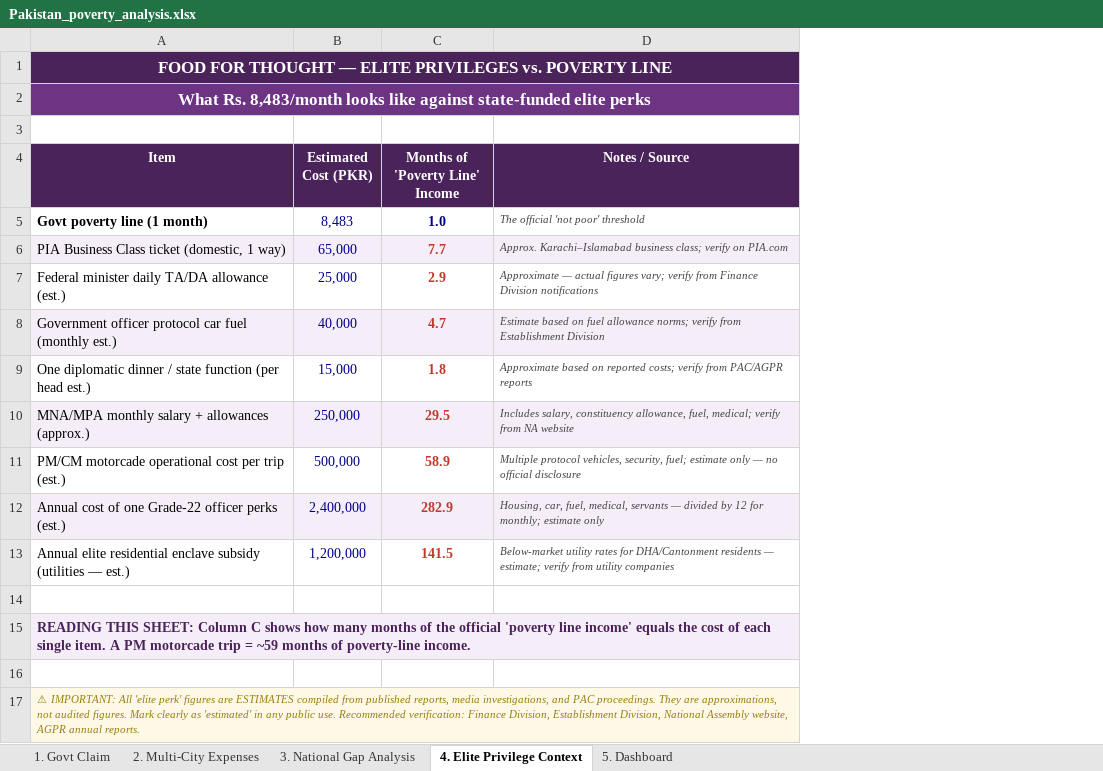
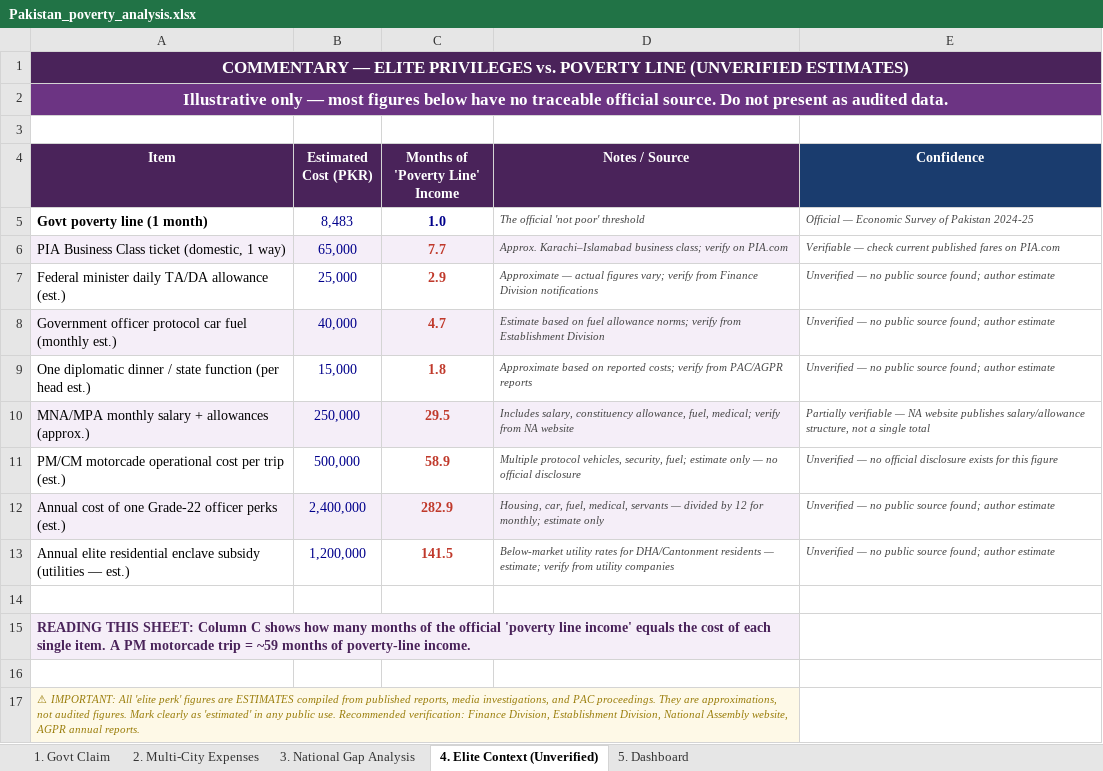
Before and after one commit to rajawajahatkhann-hash/pakistan-poverty-analysis, an Excel workbook: Pakistan_poverty_analysis.xlsx, sheet 4. Elite Context (Unverified), drawn as a sheet; values as stored, in another font and other column widths than the file's, no borders; the diff names each change by its address in the sheet, - before the commit and + after, or states it on an @@ line.

Commit message:
Add files via upload
Added a Source column to Sheet 2 citing PBS HIES 2024-25, utility tariffs,
and Zameen/OLX for each expense category. Renamed Sheet 4 to "Elite Context
(Unverified)" and added a Confidence column flagging which elite-perk figures
have no traceable public source.

```diff
--- a/Pakistan_poverty_analysis.xlsx (sheet 4. Elite Context (Unverified))
+++ b/Pakistan_poverty_analysis.xlsx (sheet 4. Elite Context (Unverified))
-sheet tab: 4. Elite Privilege Context
+sheet tab: 4. Elite Context (Unverified)
+column E (Confidence), rows 5-13: Official — Economic Survey of Pakistan 2024-25 | Verifiable — check current published fares on PIA.com | Unverified — no public source found; author estimate | Unverified — no public source found; author estimate | Unverified — no public source found; author estimate | Partially verifiable — NA website publishes salary/allowance structure, not a single total | Unverified — no official disclosure exists for this figure | Unverified — no public source found; author estimate | Unverified — no public source found; author estimate
-A1 (Item): FOOD FOR THOUGHT — ELITE PRIVILEGES vs. POVERTY LINE
+A1 (Item): COMMENTARY — ELITE PRIVILEGES vs. POVERTY LINE (UNVERIFIED ESTIMATES)
-A2 (Item): What Rs. 8,483/month looks like against state-funded elite perks
+A2 (Item): Illustrative only — most figures below have no traceable official source. Do not present as audited data.
```
Also changed, not shown: sheet 2. Multi-City Expenses, charts or pictures.
